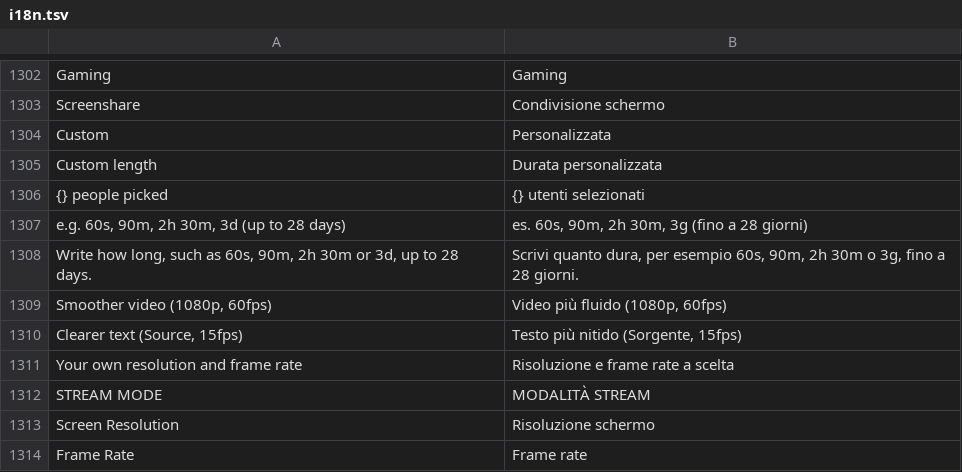
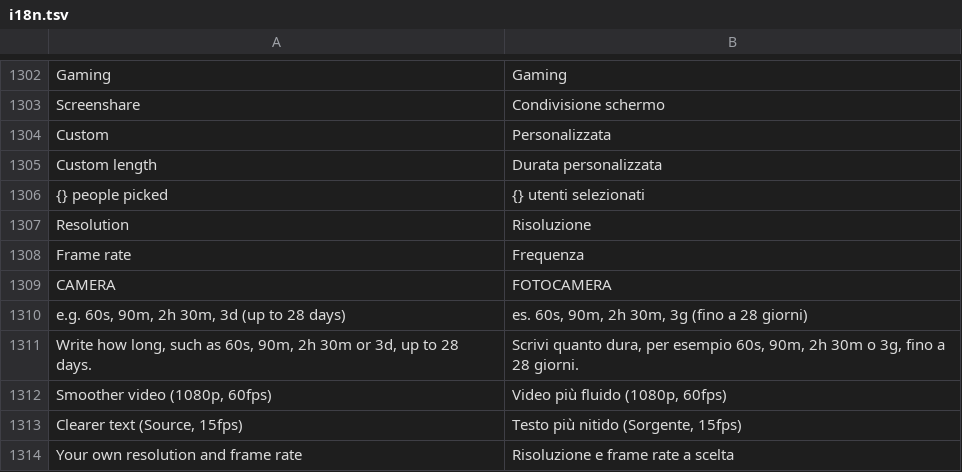
Before and after one commit to Spike848/BACKCORD, a TSV file: crates/backcord-iced-kit/src/i18n.tsv, drawn as a sheet; only a part is shown, gaps mark what is left out; the shorter side is filled out with more unchanged rows; the diff names each change by its address in the sheet, - before the commit and + after, or states it on an @@ line.

```diff
--- a/crates/backcord-iced-kit/src/i18n.tsv
+++ b/crates/backcord-iced-kit/src/i18n.tsv
+row 1307: Resolution | Risoluzione
+row 1308: Frame rate | Frequenza
+row 1309: CAMERA | FOTOCAMERA
```
Also changed, not shown: 18 other files.
